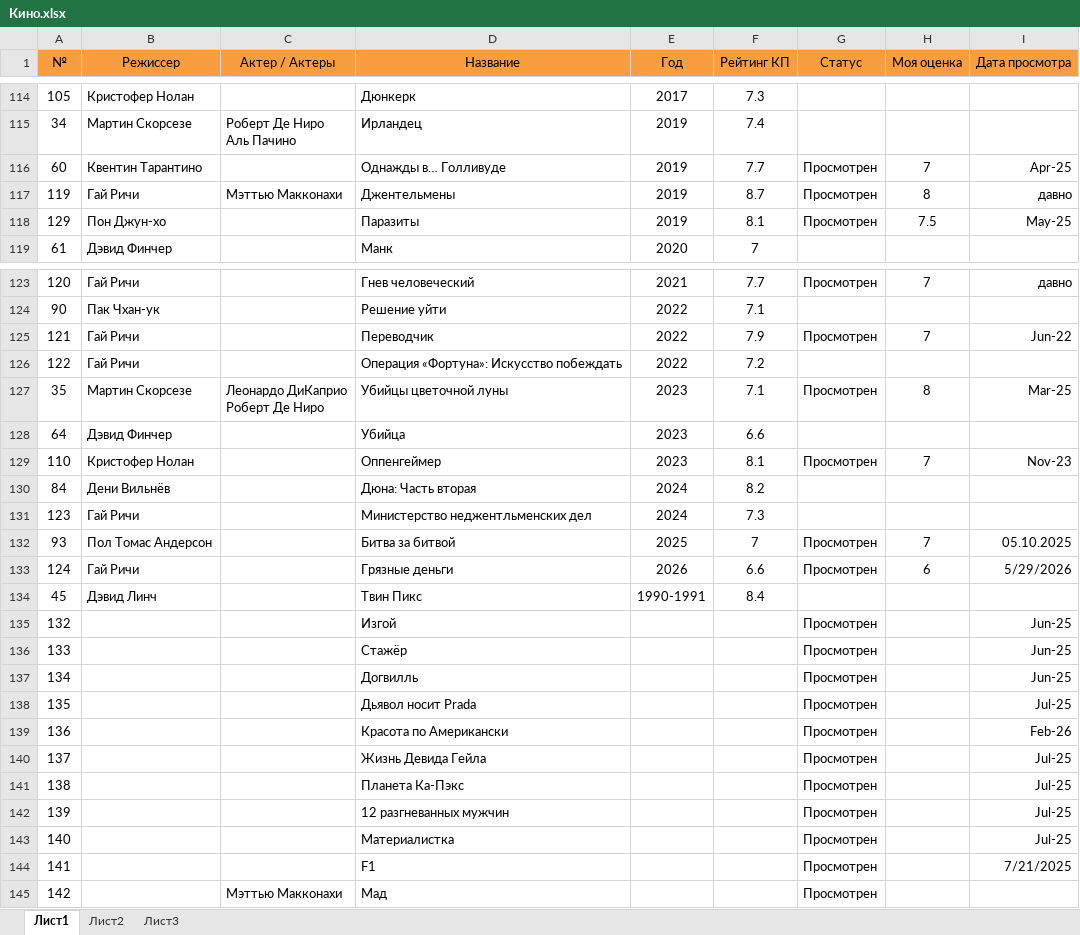
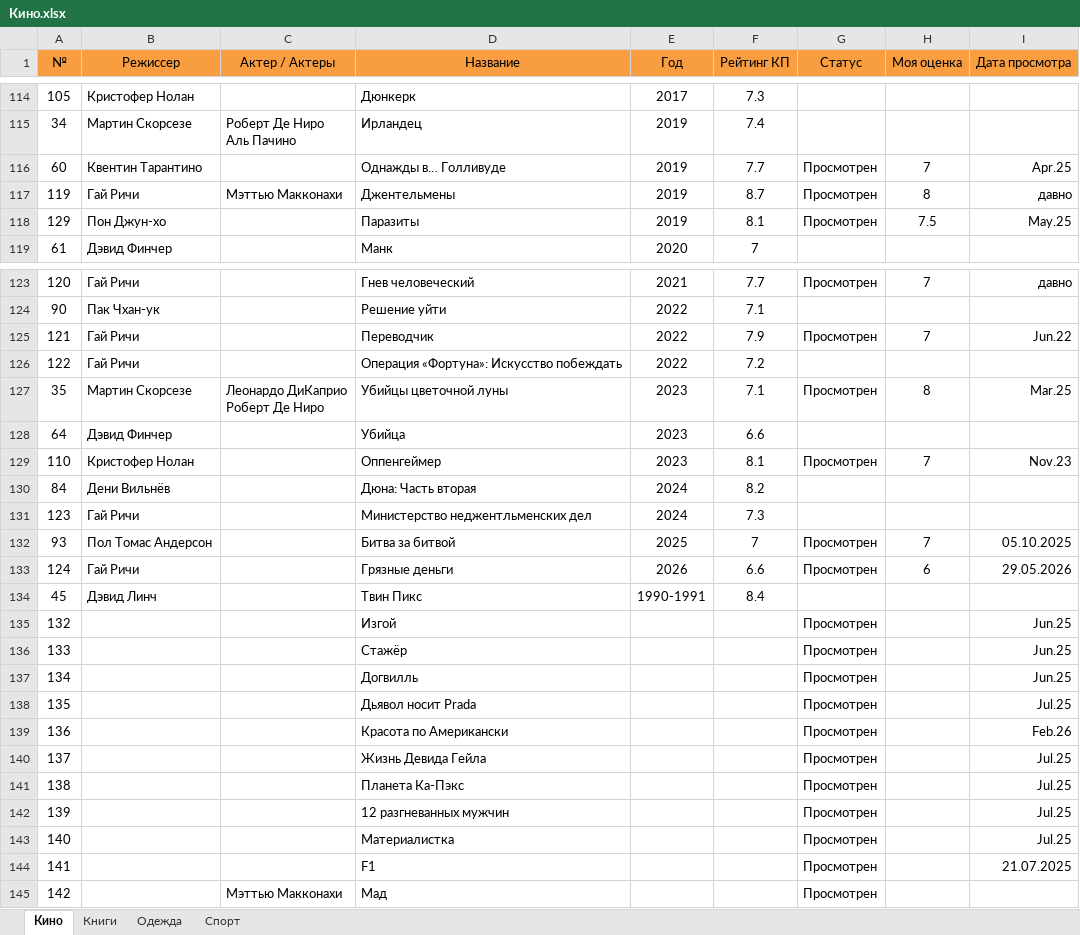
Before and after one commit to EugenySobyanin/Repository_1, an Excel workbook: Другое/Кино.xlsx, sheet Кино, drawn as a sheet; only a part is shown, gaps mark what is left out; values as stored, in another font and other column widths than the file's, no borders; conditional formats not drawn; the diff covers the shown part only; the diff names each change by its address in the sheet, - before the commit and + after, or states it on an @@ line.

```diff
--- a/Другое/Кино.xlsx (sheet Кино)
+++ b/Другое/Кино.xlsx (sheet Кино)
-sheet tab: Лист1
+sheet tab: Кино
-sheet tab: Лист2
+sheet tab: Книги
-sheet tab: Лист3
+sheet tab: Одежда
+sheet tab: Спорт
-I116 (Дата просмотра): Apr-25
+I116 (Дата просмотра): Apr.25
-I118 (Дата просмотра): May-25
+I118 (Дата просмотра): May.25
-I125 (Дата просмотра): Jun-22
+I125 (Дата просмотра): Jun.22
-I127 (Дата просмотра): Mar-25
+I127 (Дата просмотра): Mar.25
-I129 (Дата просмотра): Nov-23
+I129 (Дата просмотра): Nov.23
-I133 (Дата просмотра): 5/29/2026
+I133 (Дата просмотра): 29.05.2026
-I135:I137 (Дата просмотра): Jun-25
+I135:I137 (Дата просмотра): Jun.25
-I138 (Дата просмотра): Jul-25
+I138 (Дата просмотра): Jul.25
-I139 (Дата просмотра): Feb-26
+I139 (Дата просмотра): Feb.26
-I140:I143 (Дата просмотра): Jul-25
+I140:I143 (Дата просмотра): Jul.25
-I144 (Дата просмотра): 7/21/2025
+I144 (Дата просмотра): 21.07.2025
```
Also changed, not shown: 39 edited cells elsewhere in this sheet.
